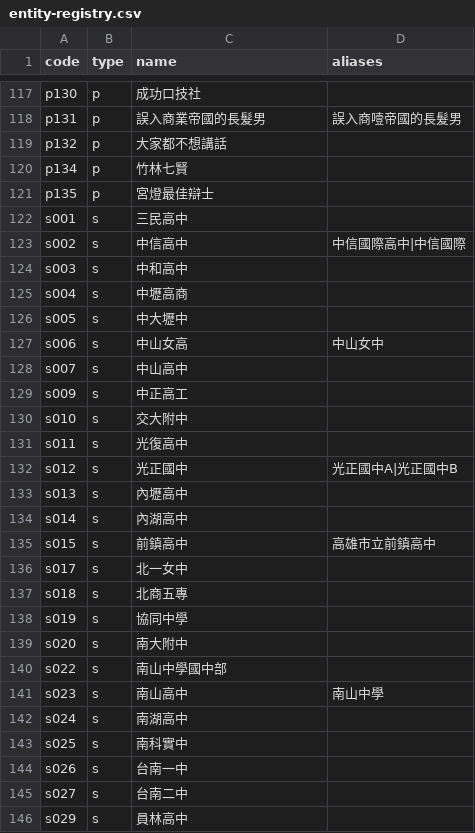
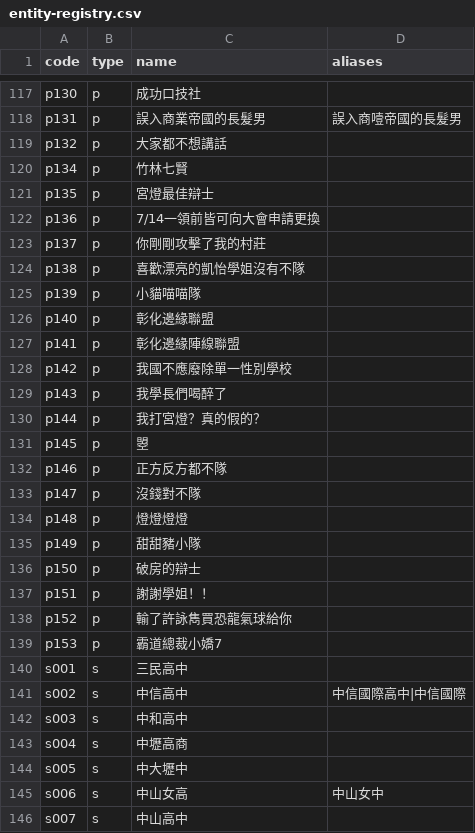
Before and after one commit to macrokernel3000/opendebate, a CSV file: data/entity-registry.csv, drawn as a sheet; only a part is shown, gaps mark what is left out; the shorter side is filled out with more unchanged rows; the diff names each change by its address in the sheet, - before the commit and + after, or states it on an @@ line.

```diff
--- a/data/entity-registry.csv
+++ b/data/entity-registry.csv
+row 122: p136 | p | 7/14一領前皆可向大會申請更換
+row 123: p137 | p | 你剛剛攻擊了我的村莊
+row 124: p138 | p | 喜歡漂亮的凱怡學姐沒有不隊
+row 125: p139 | p | 小貓喵喵隊
+row 126: p140 | p | 彰化邊緣聯盟
+row 127: p141 | p | 彰化邊緣陣線聯盟
+row 128: p142 | p | 我國不應廢除單一性別學校
+row 129: p143 | p | 我學長們喝醉了
+row 130: p144 | p | 我打宮燈？真的假的？
+row 131: p145 | p | 曌
+row 132: p146 | p | 正方反方都不隊
+row 133: p147 | p | 沒錢對不隊
+row 134: p148 | p | 燈燈燈燈
+row 135: p149 | p | 甜甜豬小隊
+row 136: p150 | p | 破房的辯士
+row 137: p151 | p | 謝謝學姐！！
+row 138: p152 | p | 輸了許詠雋買恐龍氣球給你
+row 139: p153 | p | 霸道總裁小嬌7
```
Also changed, not shown: data/event-metadata.csv, data/public-data-第二十屆宮燈盃辯論公開賽青少年組.csv, 9 other files.
